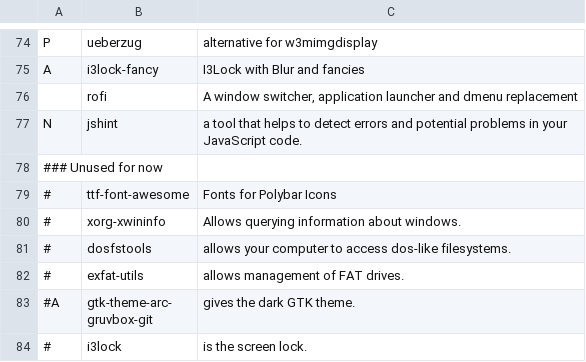
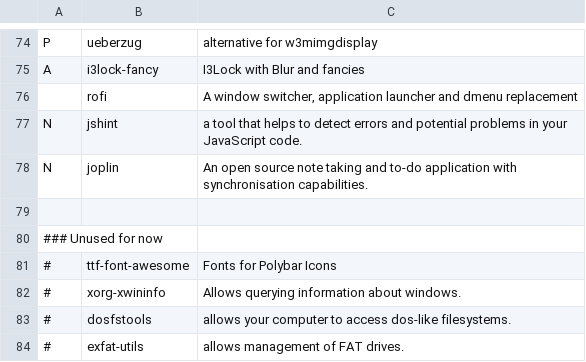
Before and after one commit to annata83/arch_Tilling, a CSV file: progs.csv, drawn as a sheet; only a part is shown, gaps mark what is left out; the shorter side is filled out with more unchanged rows.

```diff
--- a/progs.csv
+++ b/progs.csv
@@ -77,2 +77,4 @@ A,i3lock-fancy,"I3Lock with Blur and fancies"
 N,jshint," a tool that helps to detect errors and potential problems in your JavaScript code."
+N,joplin,"An open source note taking and to-do application with synchronisation capabilities."
+
 ### Unused for now
```
Also changed, not shown: 3 other files.
